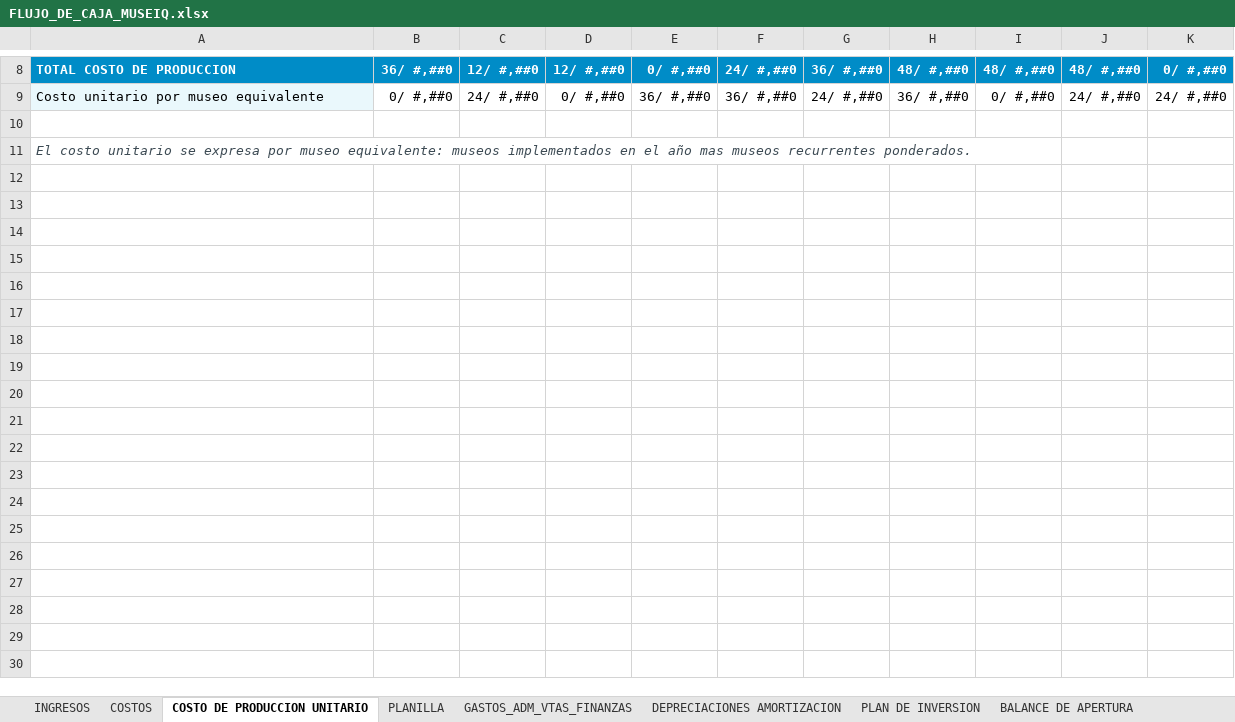
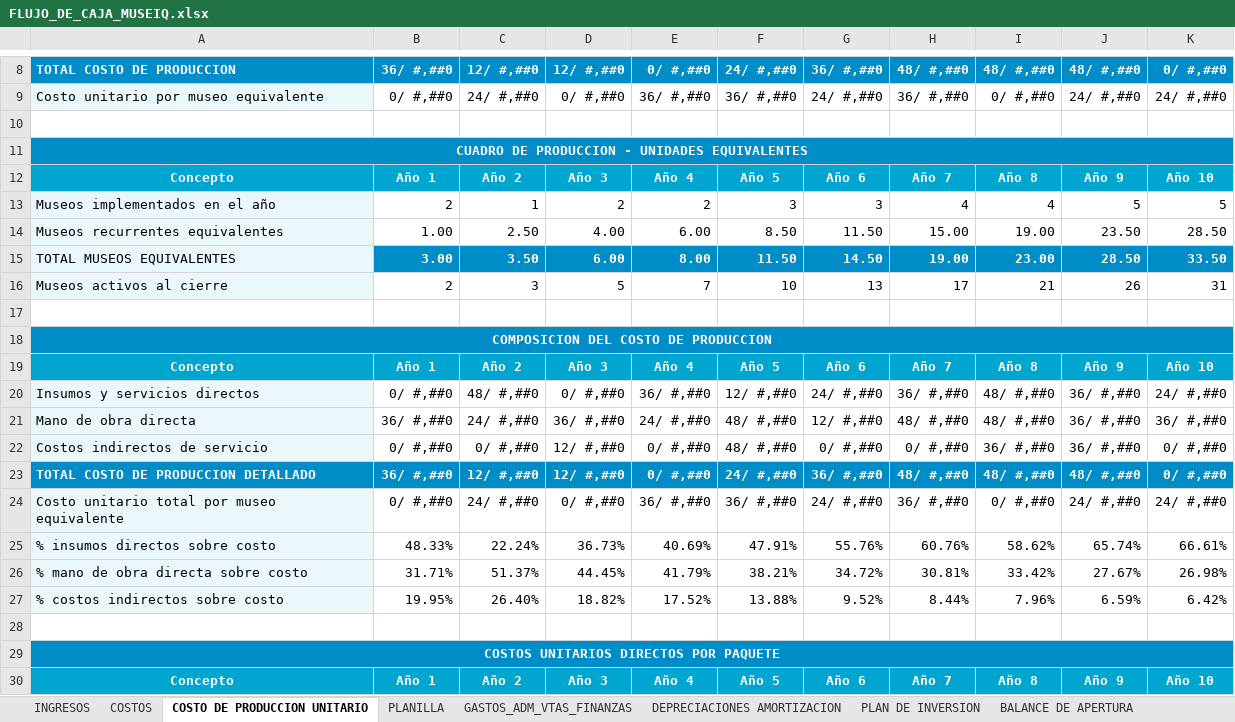
Before and after one commit to eduardo202020/Tesis, an Excel workbook: documentacion-cap-economico/FLUJO_DE_CAJA_MUSEIQ.xlsx, sheet COSTO DE PRODUCCION UNITARIO, drawn as a sheet; only a part is shown, gaps mark what is left out; values as stored, in another font and other column widths than the file's, no borders; the diff covers the shown part only; the diff names each change by its address in the sheet, - before the commit and + after, or states it on an @@ line.

```diff
--- a/documentacion-cap-economico/FLUJO_DE_CAJA_MUSEIQ.xlsx (sheet COSTO DE PRODUCCION UNITARIO)
+++ b/documentacion-cap-economico/FLUJO_DE_CAJA_MUSEIQ.xlsx (sheet COSTO DE PRODUCCION UNITARIO)
-A11: El costo unitario se expresa por museo equivalente: museos implementados en el año mas museos recurrentes ponderados.
+A11: CUADRO DE PRODUCCION - UNIDADES EQUIVALENTES
-A11:K11 fill: none
+A11:K11 fill: #008CC7
@@ A11 bold: off → on, italic: on → off, text colour: #3D4B54 → #FFFFFF, alignment: left → center @@
+A11:K11 merged
+row 12: Concepto | Año 1 | Año 2 | Año 3 | Año 4 | Año 5 | Año 6 | Año 7 | Año 8 | Año 9 | Año 10
+row 13: Museos implementados en el año | 2 | 1 | 2 | 2 | 3 | 3 | 4 | 4 | 5 | 5
+row 14: Museos recurrentes equivalentes | 1.00 | 2.50 | 4.00 | 6.00 | 8.50 | 11.50 | 15.00 | 19.00 | 23.50 | 28.50
+row 15: TOTAL MUSEOS EQUIVALENTES | 3.00 | 3.50 | 6.00 | 8.00 | 11.50 | 14.50 | 19.00 | 23.00 | 28.50 | 33.50
+row 16: Museos activos al cierre | 2 | 3 | 5 | 7 | 10 | 13 | 17 | 21 | 26 | 31
+row 17: (empty)
+row 18: COMPOSICION DEL COSTO DE PRODUCCION
+row 19: Concepto | Año 1 | Año 2 | Año 3 | Año 4 | Año 5 | Año 6 | Año 7 | Año 8 | Año 9 | Año 10
+row 20: Insumos y servicios directos | 0/ #,##0 | 48/ #,##0 | 0/ #,##0 | 36/ #,##0 | 12/ #,##0 | 24/ #,##0 | 36/ #,##0 | 48/ #,##0 | 36/ #,##0 | 24/ #,##0
+row 21: Mano de obra directa | 36/ #,##0 | 24/ #,##0 | 36/ #,##0 | 24/ #,##0 | 48/ #,##0 | 12/ #,##0 | 48/ #,##0 | 48/ #,##0 | 36/ #,##0 | 36/ #,##0
+row 22: Costos indirectos de servicio | 0/ #,##0 | 0/ #,##0 | 12/ #,##0 | 0/ #,##0 | 48/ #,##0 | 0/ #,##0 | 0/ #,##0 | 36/ #,##0 | 36/ #,##0 | 0/ #,##0
+row 23: TOTAL COSTO DE PRODUCCION DETALLADO | 36/ #,##0 | 12/ #,##0 | 12/ #,##0 | 0/ #,##0 | 24/ #,##0 | 36/ #,##0 | 48/ #,##0 | 48/ #,##0 | 48/ #,##0 | 0/ #,##0
+row 24: Costo unitario total por museo equivalente | 0/ #,##0 | 24/ #,##0 | 0/ #,##0 | 36/ #,##0 | 36/ #,##0 | 24/ #,##0 | 36/ #,##0 | 0/ #,##0 | 24/ #,##0 | 24/ #,##0
+row 25: % insumos directos sobre costo | 48.33% | 22.24% | 36.73% | 40.69% | 47.91% | 55.76% | 60.76% | 58.62% | 65.74% | 66.61%
+row 26: % mano de obra directa sobre costo | 31.71% | 51.37% | 44.45% | 41.79% | 38.21% | 34.72% | 30.81% | 33.42% | 27.67% | 26.98%
+row 27: % costos indirectos sobre costo | 19.95% | 26.40% | 18.82% | 17.52% | 13.88% | 9.52% | 8.44% | 7.96% | 6.59% | 6.42%
+row 28: (empty)
+row 29: COSTOS UNITARIOS DIRECTOS POR PAQUETE
+row 30: Concepto | Año 1 | Año 2 | Año 3 | Año 4 | Año 5 | Año 6 | Año 7 | Año 8 | Año 9 | Año 10
```
Also changed, not shown: 15 added rows elsewhere in this sheet, sheet COSTOS, sheet INGRESOS, formulas that keep their value, 4 other files.
